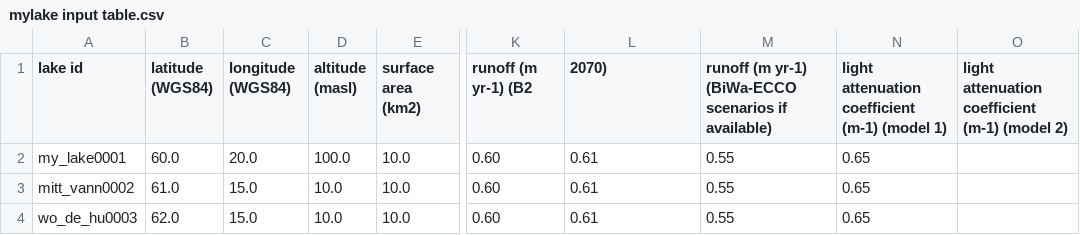
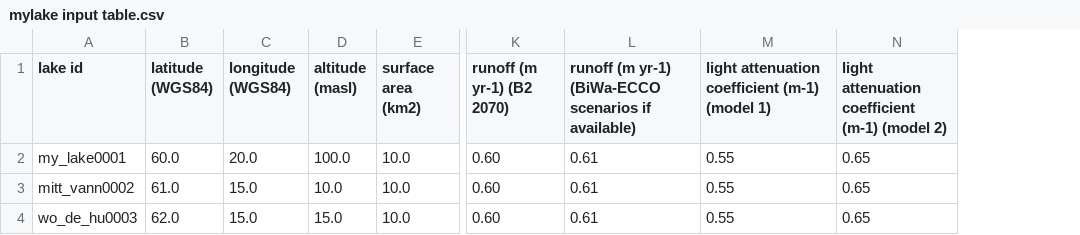
Before and after one commit to kojitominaga/scratch, a CSV file: notes/2014-03-11/mylake input table.csv, drawn as a sheet; only a part is shown, gaps mark what is left out; removed rows and columns are numbered as before the commit, all else as after; the diff names each change by its address in the sheet, - before the commit and + after, or states it on an @@ line.

Commit message:
notes

```diff
--- a/notes/2014-03-11/mylake input table.csv
+++ b/notes/2014-03-11/mylake input table.csv
-column N, rows 1-4: light attenuation coefficient (m-1) (model 1) | 0.65 | 0.65 | 0.65
-K1: runoff (m yr-1) (B2
+K1: runoff (m yr-1) (B2 2070)
-L1: 2070)
+L1: runoff (m yr-1) (BiWa-ECCO scenarios if available)
-M1: runoff (m yr-1) (BiWa-ECCO scenarios if available)
+M1: light attenuation coefficient (m-1) (model 1)
-N2:N4: (empty)
+N2:N4: 0.65
-D4 (altitude (masl)): 10.0
+D4 (altitude (masl)): 15.0
```
